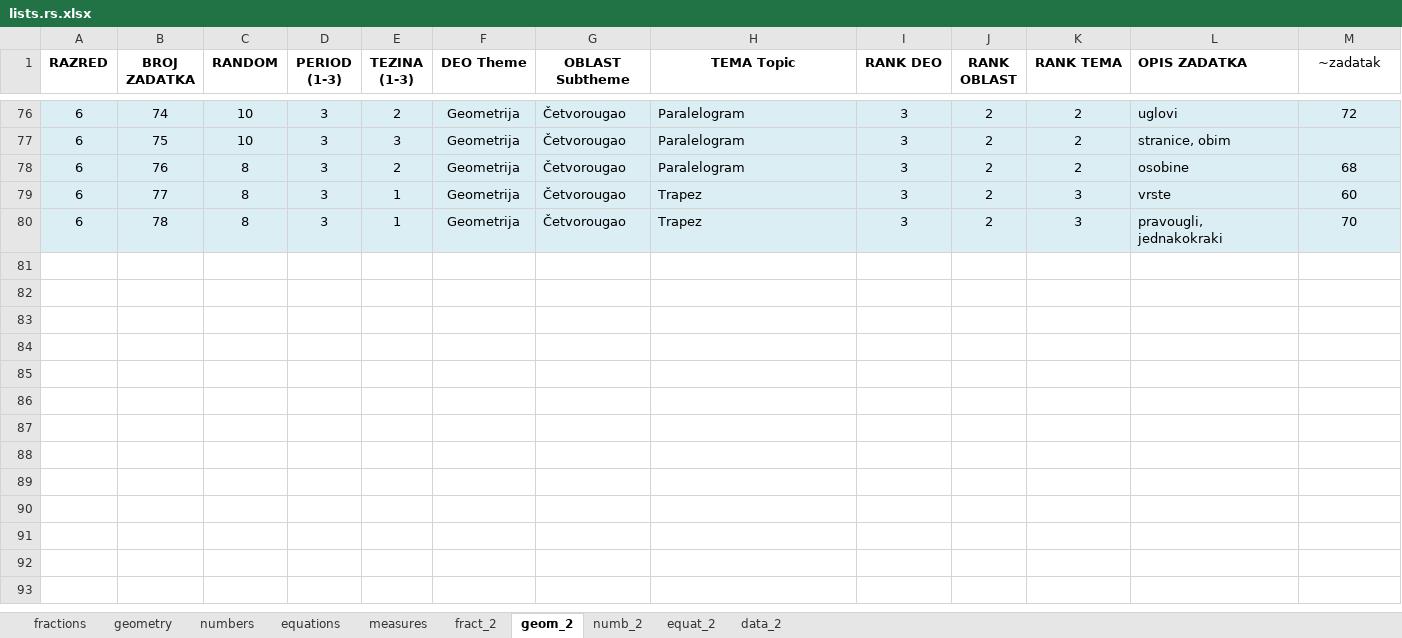
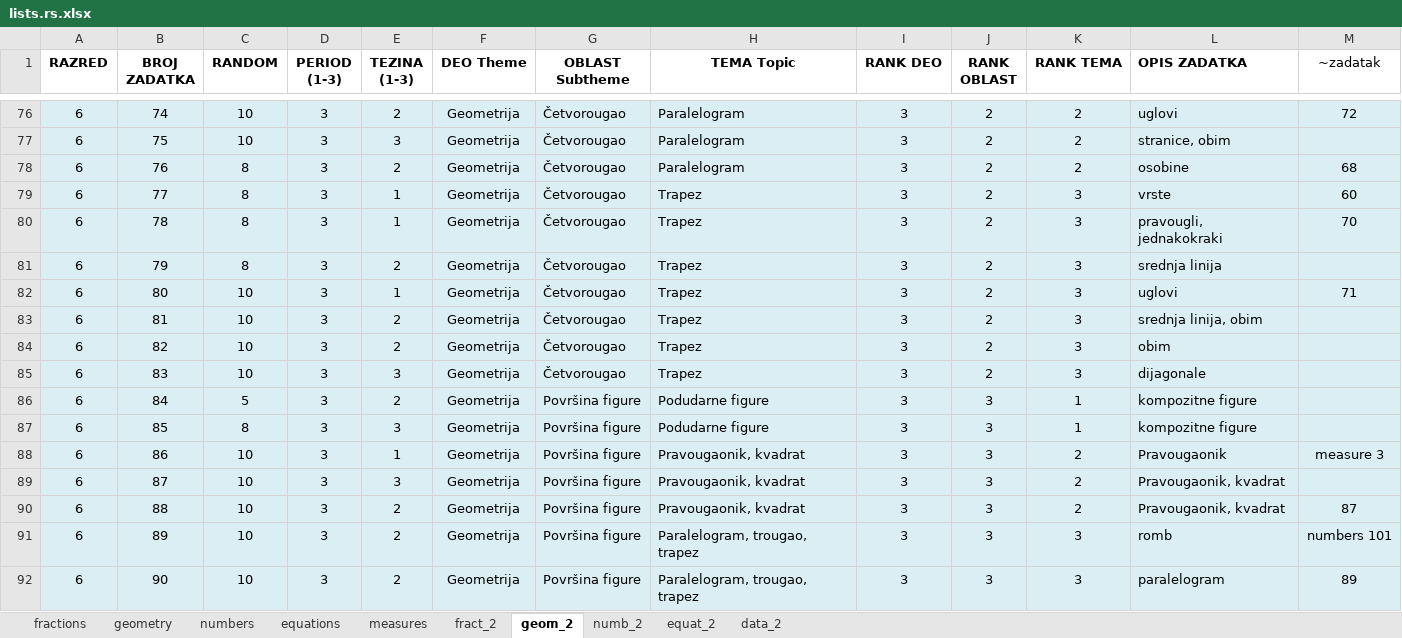
Before and after one commit to bradunov/shkola, an Excel workbook: lists/lists.rs.xlsx, sheet geom_2, drawn as a sheet; only a part is shown, gaps mark what is left out; values as stored, in another font and other column widths than the file's, no borders; the diff names each change by its address in the sheet, - before the commit and + after, or states it on an @@ line.

```diff
--- a/lists/lists.rs.xlsx (sheet geom_2)
+++ b/lists/lists.rs.xlsx (sheet geom_2)
+row 81: 6 | 79 | 8 | 3 | 2 | Geometrija | Četvorougao | Trapez | 3 | 2 | 3 | srednja linija
+row 82: 6 | 80 | 10 | 3 | 1 | Geometrija | Četvorougao | Trapez | 3 | 2 | 3 | uglovi | 71
+row 83: 6 | 81 | 10 | 3 | 2 | Geometrija | Četvorougao | Trapez | 3 | 2 | 3 | srednja linija, obim
+row 84: 6 | 82 | 10 | 3 | 2 | Geometrija | Četvorougao | Trapez | 3 | 2 | 3 | obim
+row 85: 6 | 83 | 10 | 3 | 3 | Geometrija | Četvorougao | Trapez | 3 | 2 | 3 | dijagonale
+row 86: 6 | 84 | 5 | 3 | 2 | Geometrija | Površina figure | Podudarne figure | 3 | 3 | 1 | kompozitne figure
+row 87: 6 | 85 | 8 | 3 | 3 | Geometrija | Površina figure | Podudarne figure | 3 | 3 | 1 | kompozitne figure
+row 88: 6 | 86 | 10 | 3 | 1 | Geometrija | Površina figure | Pravougaonik, kvadrat | 3 | 3 | 2 | Pravougaonik | measure 3
+row 89: 6 | 87 | 10 | 3 | 3 | Geometrija | Površina figure | Pravougaonik, kvadrat | 3 | 3 | 2 | Pravougaonik, kvadrat
+row 90: 6 | 88 | 10 | 3 | 2 | Geometrija | Površina figure | Pravougaonik, kvadrat | 3 | 3 | 2 | Pravougaonik, kvadrat | 87
+row 91: 6 | 89 | 10 | 3 | 2 | Geometrija | Površina figure | Paralelogram, trougao, trapez | 3 | 3 | 3 | romb | numbers 101
+row 92: 6 | 90 | 10 | 3 | 2 | Geometrija | Površina figure | Paralelogram, trougao, trapez | 3 | 3 | 3 | paralelogram | 89
```
Also changed, not shown: sheet geometry, 37 other files.
